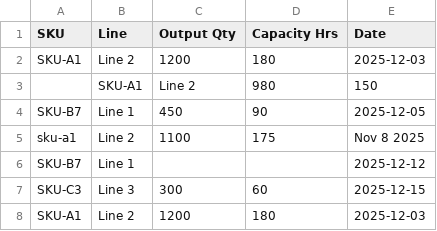
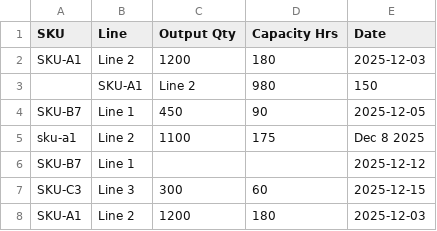
Before and after one commit to EricWang1358/BridgeFlow-AI, a CSV file: data/acceptance/manufacturing/production_2025-12.csv, drawn as a sheet.

```diff
--- a/data/acceptance/manufacturing/production_2025-12.csv
+++ b/data/acceptance/manufacturing/production_2025-12.csv
@@ -4,3 +4,3 @@ SKU-A1,Line 2,1200,180,2025-12-03
 SKU-B7,Line 1,450,90,2025-12-05
-sku-a1,Line 2,1100,175,Nov 8 2025
+sku-a1,Line 2,1100,175,Dec 8 2025
 SKU-B7,Line 1,,,2025-12-12
```
Also changed, not shown: data/acceptance/electronics/production_2025-12.csv, data/samples/electronics_production_2025-10.csv, 7 other files.
